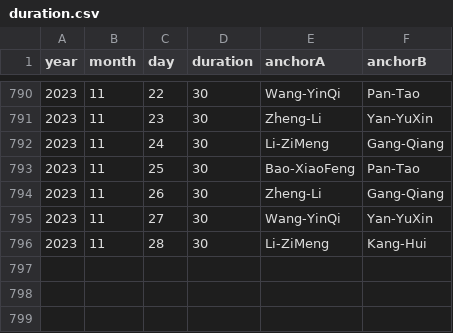
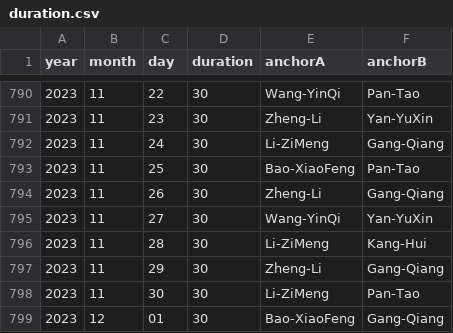
Before and after one commit to xueke114/XinWenLianBo, a CSV file: duration.csv, drawn as a sheet; only a part is shown, gaps mark what is left out.

Commit message:
提交2023-11-29--12-01

```diff
--- a/duration.csv
+++ b/duration.csv
@@ -796 +796,4 @@ year,month,day,duration,anchorA,anchorB
 2023,11,28,30,Li-ZiMeng,Kang-Hui
+2023,11,29,30,Zheng-Li,Gang-Qiang
+2023,11,30,30,Li-ZiMeng,Pan-Tao
+2023,12,01,30,Bao-XiaoFeng,Gang-Qiang
```
